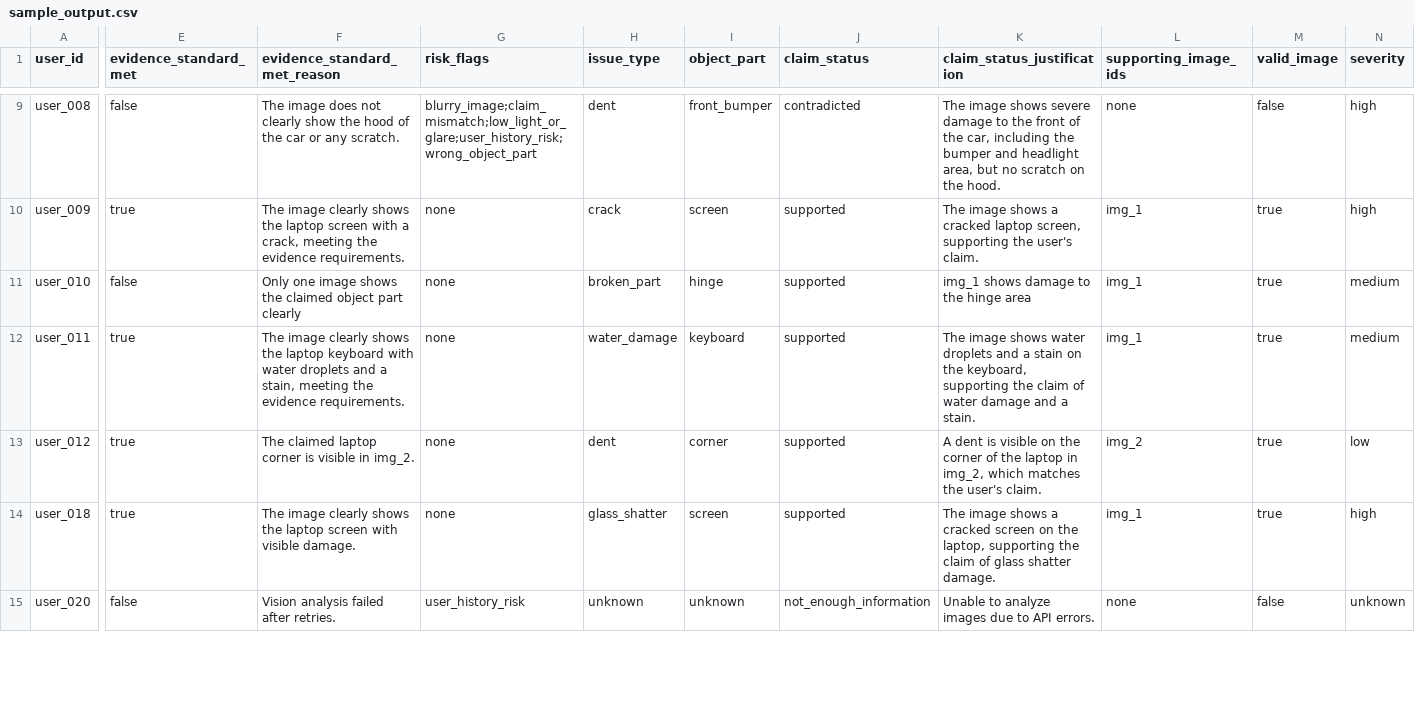
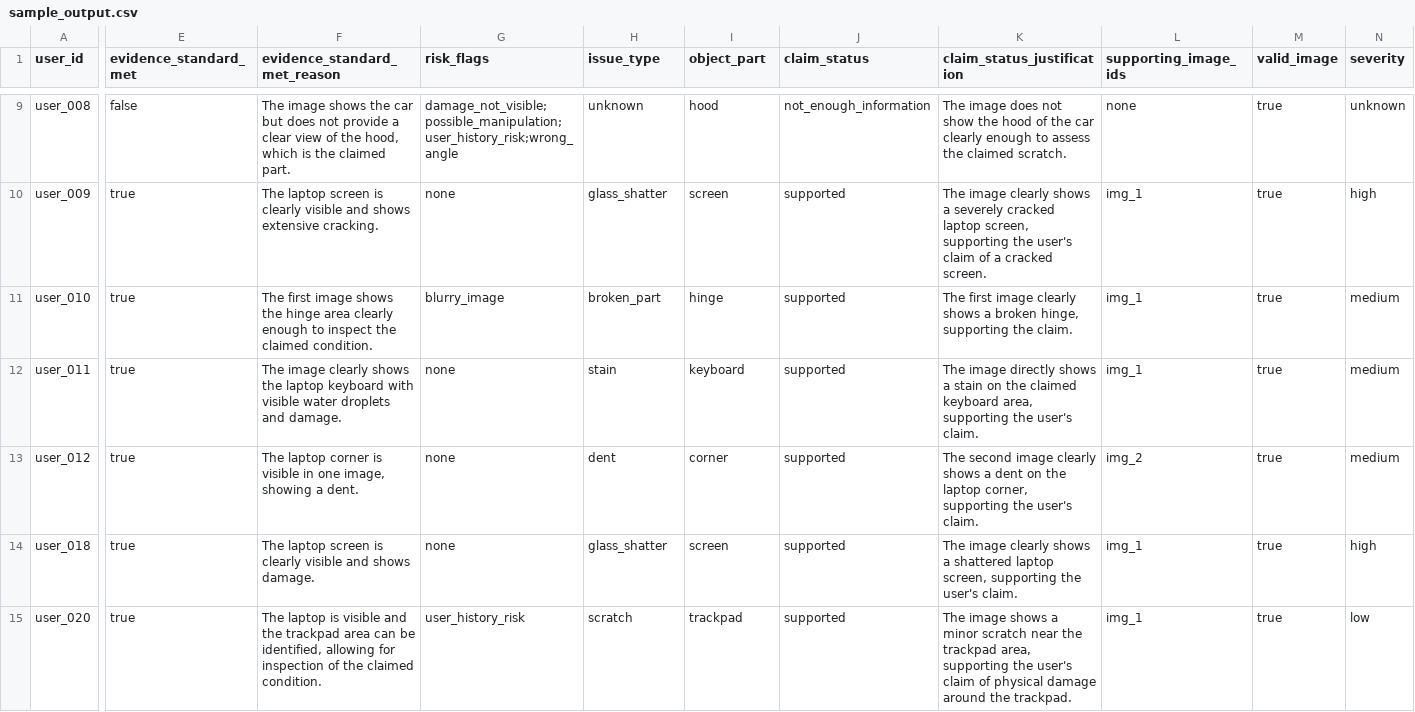
Before and after one commit to Patel-Priyank-1602/hackerrank-orchestrate-june26, a CSV file: code/sample_output.csv, drawn as a sheet; only a part is shown, gaps mark what is left out; the diff covers the shown part only; the diff names each change by its address in the sheet, - before the commit and + after, or states it on an @@ line.

```diff
--- a/code/sample_output.csv
+++ b/code/sample_output.csv
-F9 (evidence_standard_met_reason): The image does not clearly show the hood of the car or any scratch.
+F9 (evidence_standard_met_reason): The image shows the car but does not provide a clear view of the hood, which is the claimed part.
-G9 (risk_flags): blurry_image;claim_mismatch;low_light_or_glare;user_history_risk;wrong_object_part
+G9 (risk_flags): damage_not_visible;possible_manipulation;user_history_risk;wrong_angle
-H9 (issue_type): dent
+H9 (issue_type): unknown
-I9 (object_part): front_bumper
+I9 (object_part): hood
-J9 (claim_status): contradicted
+J9 (claim_status): not_enough_information
-K9 (claim_status_justification): The image shows severe damage to the front of the car, including the bumper and headlight area, but no scratch on the hood.
+K9 (claim_status_justification): The image does not show the hood of the car clearly enough to assess the claimed scratch.
-M9 (valid_image): false
+M9 (valid_image): true
-N9 (severity): high
+N9 (severity): unknown
-F10 (evidence_standard_met_reason): The image clearly shows the laptop screen with a crack, meeting the evidence requirements.
+F10 (evidence_standard_met_reason): The laptop screen is clearly visible and shows extensive cracking.
-H10 (issue_type): crack
+H10 (issue_type): glass_shatter
-K10 (claim_status_justification): The image shows a cracked laptop screen, supporting the user's claim.
+K10 (claim_status_justification): The image clearly shows a severely cracked laptop screen, supporting the user's claim of a cracked screen.
-E11 (evidence_standard_met): false
+E11 (evidence_standard_met): true
-F11 (evidence_standard_met_reason): Only one image shows the claimed object part clearly
+F11 (evidence_standard_met_reason): The first image shows the hinge area clearly enough to inspect the claimed condition.
-G11 (risk_flags): none
+G11 (risk_flags): blurry_image
-K11 (claim_status_justification): img_1 shows damage to the hinge area
+K11 (claim_status_justification): The first image clearly shows a broken hinge, supporting the claim.
-F12 (evidence_standard_met_reason): …keyboard with water droplets and a stain, meeting the evidence requirements.
+F12 (evidence_standard_met_reason): …keyboard with visible water droplets and damage.
-H12 (issue_type): water_damage
+H12 (issue_type): stain
-K12 (claim_status_justification): The image shows water droplets and a stain on the keyboard, supporting the claim of water damage and a stain.
+K12 (claim_status_justification): The image directly shows a stain on the claimed keyboard area, supporting the user's claim.
-F13 (evidence_standard_met_reason): The claimed laptop corner is visible in img_2.
+F13 (evidence_standard_met_reason): The laptop corner is visible in one image, showing a dent.
-K13 (claim_status_justification): A dent is visible on the corner of the laptop in img_2, which matches the user's…
+K13 (claim_status_justification): The second image clearly shows a dent on the laptop corner, supporting the user's…
-N13 (severity): low
+N13 (severity): medium
-F14 (evidence_standard_met_reason): The image clearly shows the laptop screen with visible damage.
+F14 (evidence_standard_met_reason): The laptop screen is clearly visible and shows damage.
-K14 (claim_status_justification): The image shows a cracked screen on the laptop, supporting the claim of glass shatter damage.
+K14 (claim_status_justification): The image clearly shows a shattered laptop screen, supporting the user's claim.
-E15 (evidence_standard_met): false
+E15 (evidence_standard_met): true
-F15 (evidence_standard_met_reason): Vision analysis failed after retries.
+F15 (evidence_standard_met_reason): The laptop is visible and the trackpad area can be identified, allowing for inspection of the claimed condition.
-H15 (issue_type): unknown
+H15 (issue_type): scratch
-I15 (object_part): unknown
+I15 (object_part): trackpad
-J15 (claim_status): not_enough_information
+J15 (claim_status): supported
-K15 (claim_status_justification): Unable to analyze images due to API errors.
+K15 (claim_status_justification): The image shows a minor scratch near the trackpad area, supporting the user's claim of physical damage around the trackpad.
-L15 (supporting_image_ids): none
+L15 (supporting_image_ids): img_1
-M15 (valid_image): false
+M15 (valid_image): true
-N15 (severity): unknown
+N15 (severity): low
```
Also changed, not shown: 76 edited cells elsewhere in this file, 1 other file.
